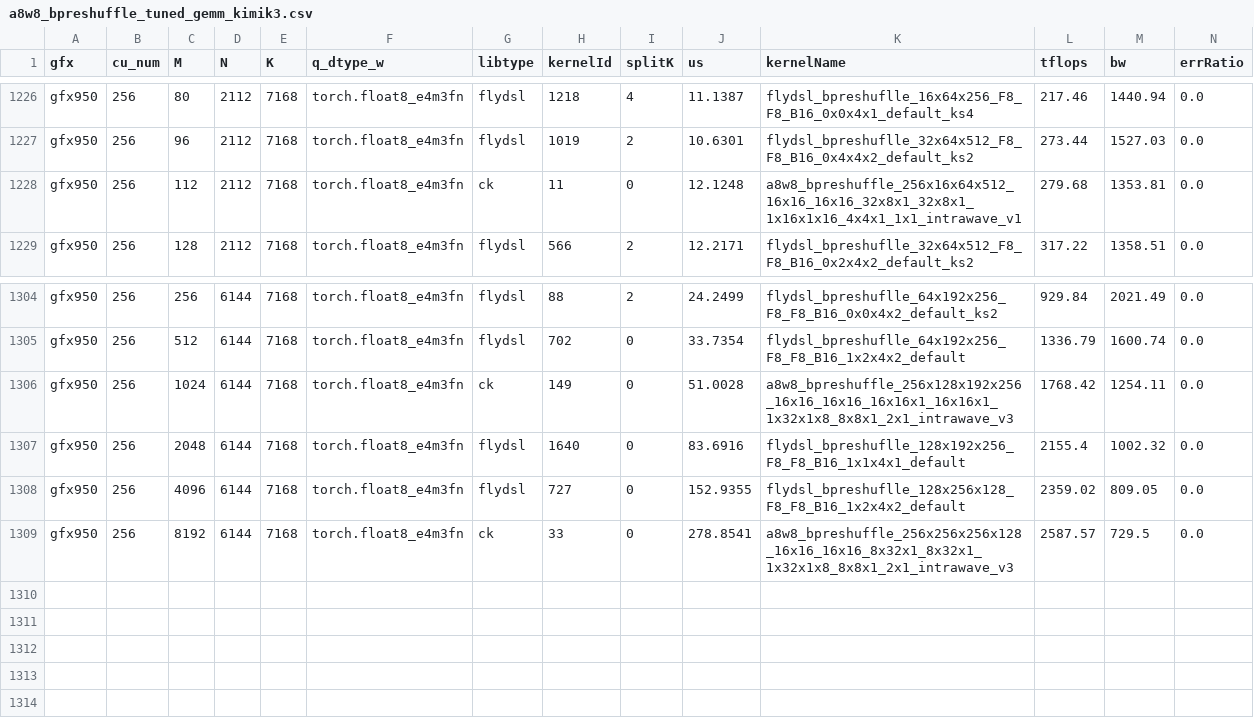
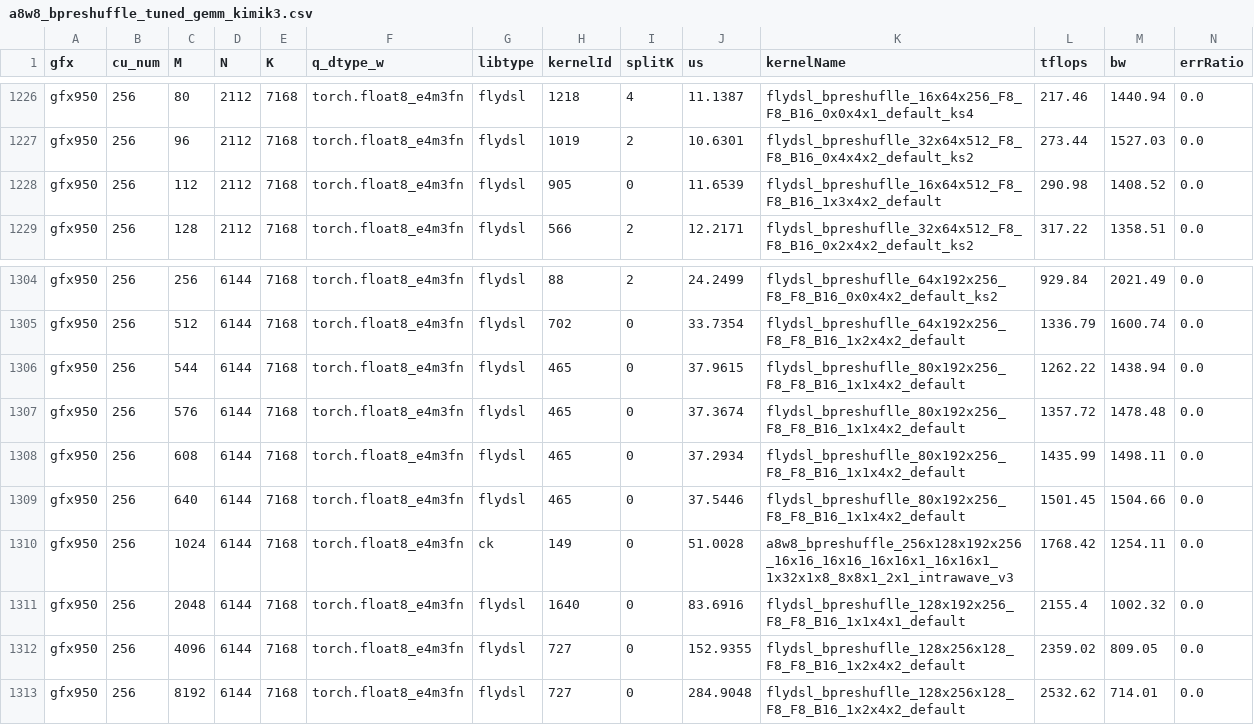
Before and after one commit to yuychang/aiter, a CSV file: aiter/configs/model_configs/a8w8_bpreshuffle_tuned_gemm_kimik3.csv, drawn as a sheet; only a part is shown, gaps mark what is left out.

Commit message:
fix: stop Kimi-K3 bpreshuffle rows from regressing padded M
- 6144x7168 M=8192 row: ck 256x256x256x128 ran 0.36-0.43x vs base for M>4096 not multiple of 256 (gl1 maps to 8192)
- Switch it to flydsl 128x256x128_1x2x4x2 (same kernel as the M=4096 row): 1.11-1.31x vs base for M 4097-49153
- 8wave 256x256x128 was faster but gave intermittently wrong output (race) at M>=8193 for every swizzle; not used
- 2112x7168 M=112 row: ck 256x16x64x512 ran 0.83-0.86x for M 97-111; flydsl 16x64x512_1x3x4x2 gives 1.12-1.15x
- Add 6144x7168 rows M=544/576/608/640 (flydsl 80x192x256_1x1x4x2): M=1024 ck row ran 0.95-0.97x for M 513-640
- New rows give 1.15-1.42x for M 513-640; untuned file gains the four shapes; values from the gfx950 tuner

```diff
--- a/aiter/configs/model_configs/a8w8_bpreshuffle_tuned_gemm_kimik3.csv
+++ b/aiter/configs/model_configs/a8w8_bpreshuffle_tuned_gemm_kimik3.csv
@@ -1227,3 +1227,3 @@ gfx950,256,80,2112,7168,torch.float8_e4m3fn,flydsl,1218,4,11.1387,flydsl_bpreshu
 gfx950,256,96,2112,7168,torch.float8_e4m3fn,flydsl,1019,2,10.6301,flydsl_bpreshuflle_32x64x512_F8_F8_B16_0x4x4x2_default_ks2,273.44,1527.03,0.0
-gfx950,256,112,2112,7168,torch.float8_e4m3fn,ck,11,0,12.1248,a8w8_bpreshuffle_256x16x64x512_16x16_16x16_32x8x1_32x8x1_1x16x1x16_4x4x1_1x1_intrawave_v1,279.68,1353.81,0.0
+gfx950,256,112,2112,7168,torch.float8_e4m3fn,flydsl,905,0,11.6539,flydsl_bpreshuflle_16x64x512_F8_F8_B16_1x3x4x2_default,290.98,1408.52,0.0
 gfx950,256,128,2112,7168,torch.float8_e4m3fn,flydsl,566,2,12.2171,flydsl_bpreshuflle_32x64x512_F8_F8_B16_0x2x4x2_default_ks2,317.22,1358.51,0.0
@@ -1305,2 +1305,6 @@ gfx950,256,256,6144,7168,torch.float8_e4m3fn,flydsl,88,2,24.2499,flydsl_bpreshuf
 gfx950,256,512,6144,7168,torch.float8_e4m3fn,flydsl,702,0,33.7354,flydsl_bpreshuflle_64x192x256_F8_F8_B16_1x2x4x2_default,1336.79,1600.74,0.0
+gfx950,256,544,6144,7168,torch.float8_e4m3fn,flydsl,465,0,37.9615,flydsl_bpreshuflle_80x192x256_F8_F8_B16_1x1x4x2_default,1262.22,1438.94,0.0
+gfx950,256,576,6144,7168,torch.float8_e4m3fn,flydsl,465,0,37.3674,flydsl_bpreshuflle_80x192x256_F8_F8_B16_1x1x4x2_default,1357.72,1478.48,0.0
+gfx950,256,608,6144,7168,torch.float8_e4m3fn,flydsl,465,0,37.2934,flydsl_bpreshuflle_80x192x256_F8_F8_B16_1x1x4x2_default,1435.99,1498.11,0.0
+gfx950,256,640,6144,7168,torch.float8_e4m3fn,flydsl,465,0,37.5446,flydsl_bpreshuflle_80x192x256_F8_F8_B16_1x1x4x2_default,1501.45,1504.66,0.0
 gfx950,256,1024,6144,7168,torch.float8_e4m3fn,ck,149,0,51.0028,a8w8_bpreshuffle_256x128x192x256_16x16_16x16_16x16x1_16x16x1_1x32x1x8_8x8x1_2x1_intrawave_v3,1768.42,1254.11,0.0
@@ -1308,2 +1312,2 @@ gfx950,256,2048,6144,7168,torch.float8_e4m3fn,flydsl,1640,0,83.6916,flydsl_bpres
 gfx950,256,4096,6144,7168,torch.float8_e4m3fn,flydsl,727,0,152.9355,flydsl_bpreshuflle_128x256x128_F8_F8_B16_1x2x4x2_default,2359.02,809.05,0.0
-gfx950,256,8192,6144,7168,torch.float8_e4m3fn,ck,33,0,278.8541,a8w8_bpreshuffle_256x256x256x128_16x16_16x16_8x32x1_8x32x1_1x32x1x8_8x8x1_2x1_intrawave_v3,2587.57,729.5,0.0
+gfx950,256,8192,6144,7168,torch.float8_e4m3fn,flydsl,727,0,284.9048,flydsl_bpreshuflle_128x256x128_F8_F8_B16_1x2x4x2_default,2532.62,714.01,0.0
```
Also changed, not shown: aiter/configs/model_configs/a8w8_bpreshuffle_untuned_gemm_kimik3.csv.
